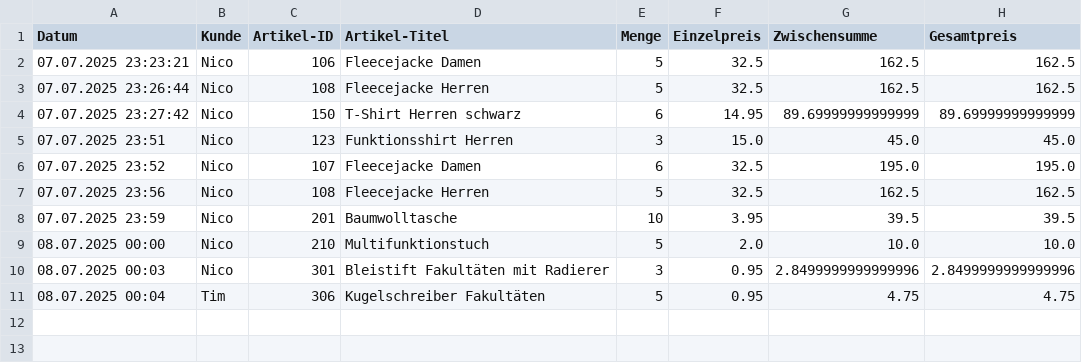
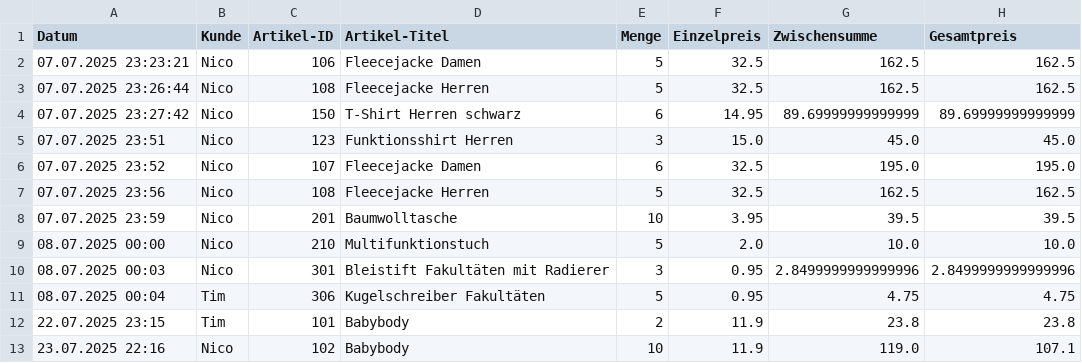
Before and after one commit to SpookyyQ/ProgrammierProjekt, a CSV file: bestellungen.csv, drawn as a sheet; the diff names each change by its address in the sheet, - before the commit and + after, or states it on an @@ line.

```diff
--- a/bestellungen.csv
+++ b/bestellungen.csv
+row 12: 22.07.2025 23:15 | Tim | 101 | Babybody | 2 | 11.9 | 23.8 | 23.8
+row 13: 23.07.2025 22:16 | Nico | 102 | Babybody | 10 | 11.9 | 119.0 | 107.1
```
Also changed, not shown: artikel.csv, 1 other file.
